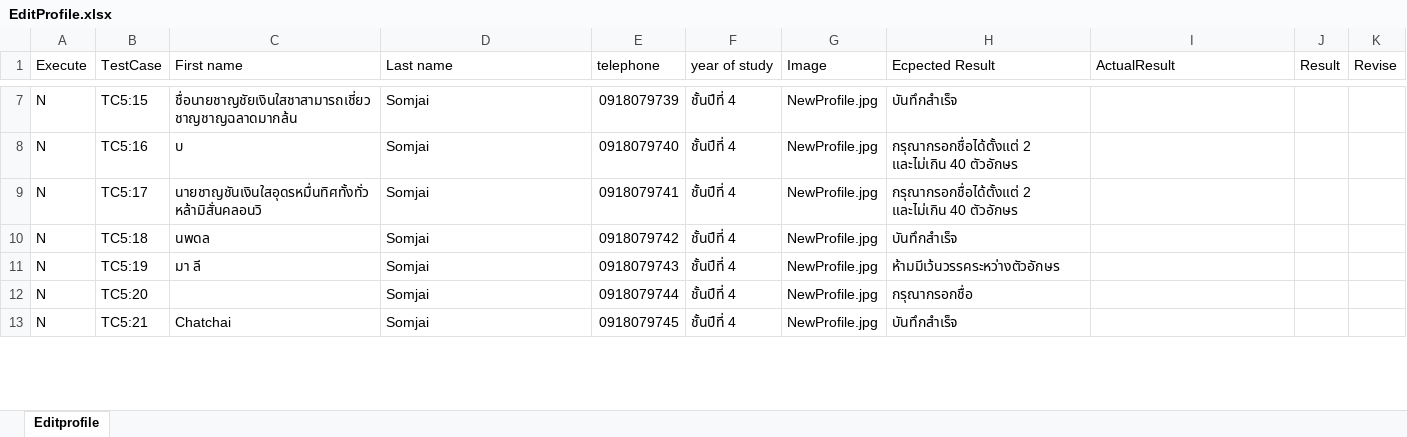
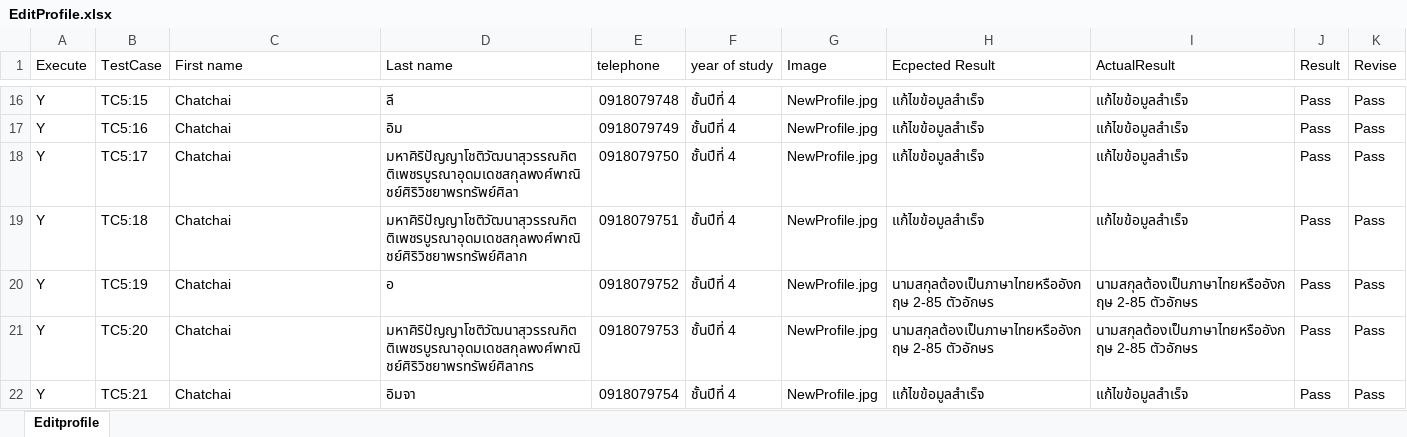
Before and after one commit to jalemkub/Test-Tutor, an Excel workbook: ExcelProject/EditProfile.xlsx, sheet Editprofile, drawn as a sheet; only a part is shown, gaps mark what is left out; values as stored, in another font and other column widths than the file's, no cell formats; addresses are those after the commit; the diff covers the shown part only; the diff names each change by its address in the sheet, - before the commit and + after, or states it on an @@ line.

```diff
--- a/ExcelProject/EditProfile.xlsx (sheet Editprofile)
+++ b/ExcelProject/EditProfile.xlsx (sheet Editprofile)
-A16:A22 (Execute): N
+A16:A22 (Execute): Y
-C16 (First name): ชื่อนายชาญชัยเงินใสชาสามารถเชี่ยวชาญชาญฉลาดมากล้น
+C16 (First name): Chatchai
-D16 (Last name): Somjai
+D16 (Last name): ลี
-E16 (telephone): 0918079739
+E16 (telephone): 0918079748
-H16 (Ecpected Result): บันทึกสำเร็จ
+H16 (Ecpected Result): แก้ไขข้อมูลสำเร็จ
-I16:I19 (ActualResult): (empty)
+I16:I19 (ActualResult): แก้ไขข้อมูลสำเร็จ
-J16:J22 (Result): (empty)
+J16:J22 (Result): Pass
-K16:K22 (Revise): (empty)
+K16:K22 (Revise): Pass
-C17 (First name): บ
+C17 (First name): Chatchai
-D17 (Last name): Somjai
+D17 (Last name): อิม
-E17 (telephone): 0918079740
+E17 (telephone): 0918079749
-H17:H18 (Ecpected Result): กรุณากรอกชื่อได้ตั้งแต่ 2 และไม่เกิน 40 ตัวอักษร
+H17:H18 (Ecpected Result): แก้ไขข้อมูลสำเร็จ
-C18 (First name): นายชาญชันเงินใสอุดรหมื่นทิศทั้งทั่วหล้ามิสั่นคลอนวิ
+C18 (First name): Chatchai
-D18 (Last name): Somjai
+D18 (Last name): มหาศิริปัญญาโชติวัฒนาสุวรรณกิตติเพชรบูรณาอุดมเดชสกุลพงศ์พาณิชย์ศิริวิชยาพรทรัพย์ศิลา
-E18 (telephone): 0918079741
+E18 (telephone): 0918079750
-C19 (First name): นพดล
+C19 (First name): Chatchai
-D19 (Last name): Somjai
+D19 (Last name): มหาศิริปัญญาโชติวัฒนาสุวรรณกิตติเพชรบูรณาอุดมเดชสกุลพงศ์พาณิชย์ศิริวิชยาพรทรัพย์ศิลาก
-E19 (telephone): 0918079742
+E19 (telephone): 0918079751
-H19 (Ecpected Result): บันทึกสำเร็จ
+H19 (Ecpected Result): แก้ไขข้อมูลสำเร็จ
-C20 (First name): มา ลี
+C20 (First name): Chatchai
-D20 (Last name): Somjai
+D20 (Last name): อ
-E20 (telephone): 0918079743
+E20 (telephone): 0918079752
-H20 (Ecpected Result): ห้ามมีเว้นวรรคระหว่างตัวอักษร
+H20 (Ecpected Result): นามสกุลต้องเป็นภาษาไทยหรืออังกฤษ 2-85 ตัวอักษร
-I20:I21 (ActualResult): (empty)
+I20:I21 (ActualResult): นามสกุลต้องเป็นภาษาไทยหรืออังกฤษ 2-85 ตัวอักษร
-C21 (First name): (empty)
+C21 (First name): Chatchai
-D21 (Last name): Somjai
+D21 (Last name): มหาศิริปัญญาโชติวัฒนาสุวรรณกิตติเพชรบูรณาอุดมเดชสกุลพงศ์พาณิชย์ศิริวิชยาพรทรัพย์ศิลากร
-E21 (telephone): 0918079744
+E21 (telephone): 0918079753
-H21 (Ecpected Result): กรุณากรอกชื่อ
+H21 (Ecpected Result): นามสกุลต้องเป็นภาษาไทยหรืออังกฤษ 2-85 ตัวอักษร
-D22 (Last name): Somjai
+D22 (Last name): อิมจา
-E22 (telephone): 0918079745
+E22 (telephone): 0918079754
-H22 (Ecpected Result): บันทึกสำเร็จ
+H22 (Ecpected Result): แก้ไขข้อมูลสำเร็จ
-I22 (ActualResult): (empty)
+I22 (ActualResult): แก้ไขข้อมูลสำเร็จ
```
Also changed, not shown: 9 added rows, 16 removed rows and 226 edited cells elsewhere in this sheet, cell formats, ExcelProject/Login.xlsx, ExcelProject/Register Student.xlsx, 26 other files.
